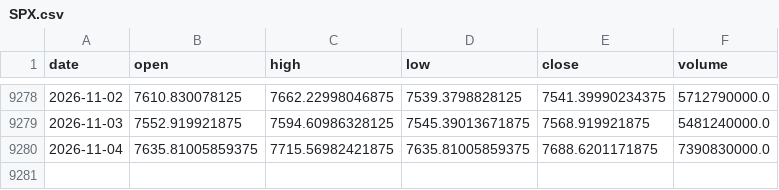
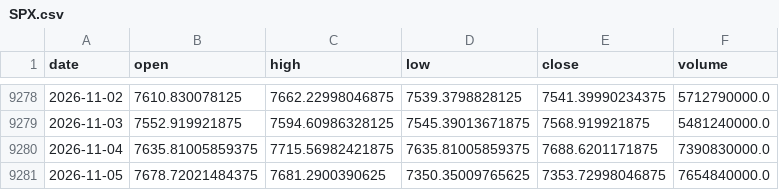
Before and after one commit to amincato/GOLDSTEIN, a CSV file: data/cache/SPX.csv, drawn as a sheet; only a part is shown, gaps mark what is left out.

```diff
--- a/data/cache/SPX.csv
+++ b/data/cache/SPX.csv
@@ -9280 +9280,2 @@ date,open,high,low,close,volume
 2026-11-04,7635.81005859375,7715.56982421875,7635.81005859375,7688.6201171875,7390830000.0
+2026-11-05,7678.72021484375,7681.2900390625,7350.35009765625,7353.72998046875,7654840000.0
```
Also changed, not shown: data/cache/DXY.csv, data/cache/GLD.csv, 23 other files.
